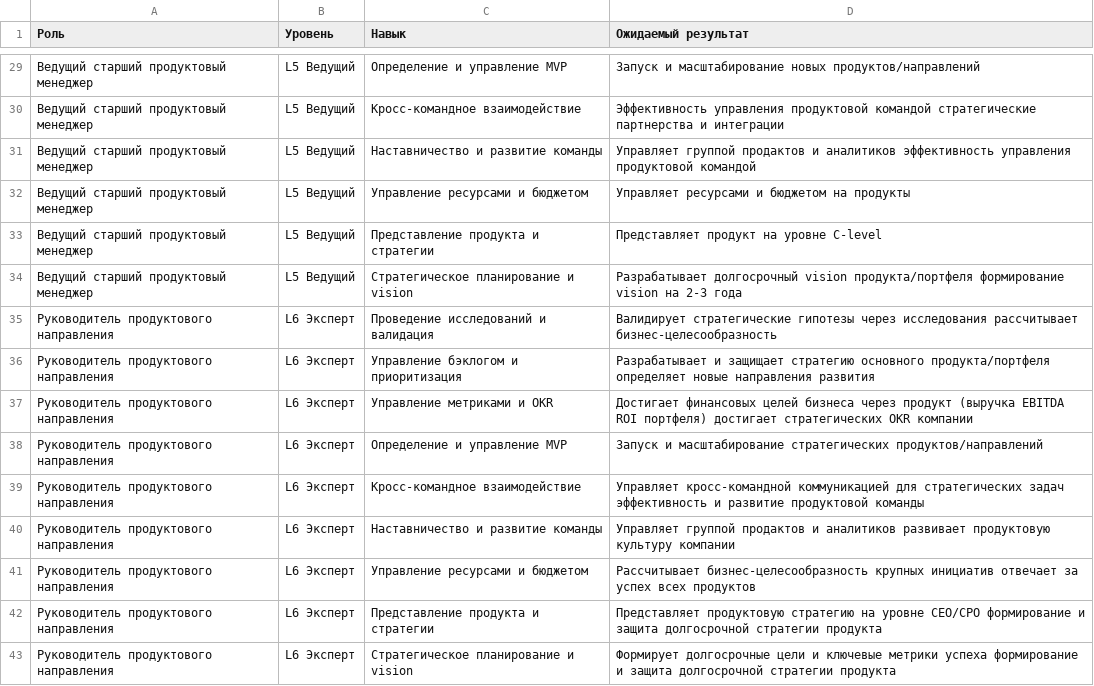
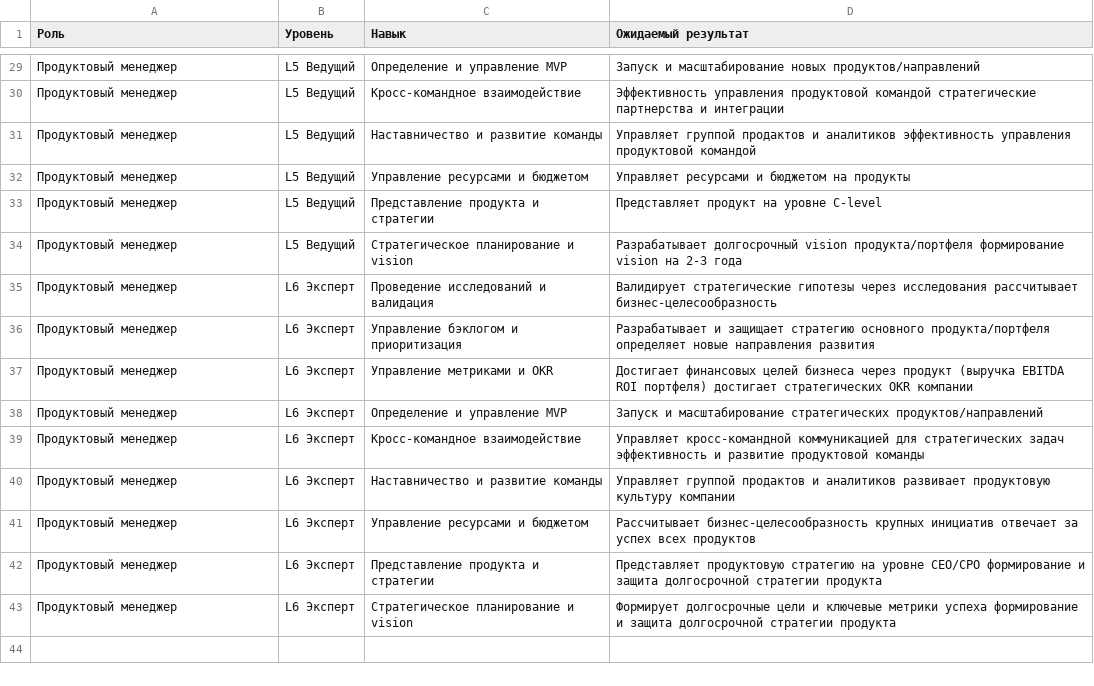
Before and after one commit to Crabbb/roles-management, a CSV file: decomposed/product-manager-skills-unified-export.csv, drawn as a sheet; only a part is shown, gaps mark what is left out; the diff covers the shown part only.

Commit message:
Объединена матрица навыков продуктовых менеджеров в единую таблицу: 1 роль, 6 уровней, 12 навыков

```diff
--- a/decomposed/product-manager-skills-unified-export.csv
+++ b/decomposed/product-manager-skills-unified-export.csv
@@ -29,15 +29,15 @@
-Ведущий старший продуктовый менеджер,L5 Ведущий,Определение и управление MVP,Запуск и масштабирование новых продуктов/направлений
-Ведущий старший продуктовый менеджер,L5 Ведущий,Кросс-командное взаимодействие,Эффективность управления продуктовой командой стратегические партнерства и интеграции
-Ведущий старший продуктовый менеджер,L5 Ведущий,Наставничество и развитие команды,Управляет группой продактов и аналитиков эффективность управления продуктовой командой
-Ведущий старший продуктовый менеджер,L5 Ведущий,Управление ресурсами и бюджетом,Управляет ресурсами и бюджетом на продукты
-Ведущий старший продуктовый менеджер,L5 Ведущий,Представление продукта и стратегии,Представляет продукт на уровне C-level
-Ведущий старший продуктовый менеджер,L5 Ведущий,Стратегическое планирование и vision,Разрабатывает долгосрочный vision продукта/портфеля формирование vision на 2-3 года
-Руководитель продуктового направления,L6 Эксперт,Проведение исследований и валидация,Валидирует стратегические гипотезы через исследования рассчитывает бизнес-целесообразность
-Руководитель продуктового направления,L6 Эксперт,Управление бэклогом и приоритизация,Разрабатывает и защищает стратегию основного продукта/портфеля определяет новые направления развития
-Руководитель продуктового направления,L6 Эксперт,Управление метриками и OKR,Достигает финансовых целей бизнеса через продукт (выручка EBITDA ROI портфеля) достигает стратегических OKR компании
-Руководитель продуктового направления,L6 Эксперт,Определение и управление MVP,Запуск и масштабирование стратегических продуктов/направлений
-Руководитель продуктового направления,L6 Эксперт,Кросс-командное взаимодействие,Управляет кросс-командной коммуникацией для стратегических задач эффективность и развитие продуктовой команды
-Руководитель продуктового направления,L6 Эксперт,Наставничество и развитие команды,Управляет группой продактов и аналитиков развивает продуктовую культуру компании
-Руководитель продуктового направления,L6 Эксперт,Управление ресурсами и бюджетом,Рассчитывает бизнес-целесообразность крупных инициатив отвечает за успех всех продуктов
-Руководитель продуктового направления,L6 Эксперт,Представление продукта и стратегии,Представляет продуктовую стратегию на уровне CEO/CPO формирование и защита долгосрочной стратегии продукта
-Руководитель продуктового направления,L6 Эксперт,Стратегическое планирование и vision,Формирует долгосрочные цели и ключевые метрики успеха формирование и защита долгосрочной стратегии продукта
+Продуктовый менеджер,L5 Ведущий,Определение и управление MVP,Запуск и масштабирование новых продуктов/направлений
+Продуктовый менеджер,L5 Ведущий,Кросс-командное взаимодействие,Эффективность управления продуктовой командой стратегические партнерства и интеграции
+Продуктовый менеджер,L5 Ведущий,Наставничество и развитие команды,Управляет группой продактов и аналитиков эффективность управления продуктовой командой
+Продуктовый менеджер,L5 Ведущий,Управление ресурсами и бюджетом,Управляет ресурсами и бюджетом на продукты
+Продуктовый менеджер,L5 Ведущий,Представление продукта и стратегии,Представляет продукт на уровне C-level
+Продуктовый менеджер,L5 Ведущий,Стратегическое планирование и vision,Разрабатывает долгосрочный vision продукта/портфеля формирование vision на 2-3 года
+Продуктовый менеджер,L6 Эксперт,Проведение исследований и валидация,Валидирует стратегические гипотезы через исследования рассчитывает бизнес-целесообразность
+Продуктовый менеджер,L6 Эксперт,Управление бэклогом и приоритизация,Разрабатывает и защищает стратегию основного продукта/портфеля определяет новые направления развития
+Продуктовый менеджер,L6 Эксперт,Управление метриками и OKR,Достигает финансовых целей бизнеса через продукт (выручка EBITDA ROI портфеля) достигает стратегических OKR компании
+Продуктовый менеджер,L6 Эксперт,Определение и управление MVP,Запуск и масштабирование стратегических продуктов/направлений
+Продуктовый менеджер,L6 Эксперт,Кросс-командное взаимодействие,Управляет кросс-командной коммуникацией для стратегических задач эффективность и развитие продуктовой команды
+Продуктовый менеджер,L6 Эксперт,Наставничество и развитие команды,Управляет группой продактов и аналитиков развивает продуктовую культуру компании
+Продуктовый менеджер,L6 Эксперт,Управление ресурсами и бюджетом,Рассчитывает бизнес-целесообразность крупных инициатив отвечает за успех всех продуктов
+Продуктовый менеджер,L6 Эксперт,Представление продукта и стратегии,Представляет продуктовую стратегию на уровне CEO/CPO формирование и защита долгосрочной стратегии продукта
+Продуктовый менеджер,L6 Эксперт,Стратегическое планирование и vision,Формирует долгосрочные цели и ключевые метрики успеха формирование и защита долгосрочной стратегии продукта
```
Also changed, not shown: 27 edited cells elsewhere in this file, 2 other files.
